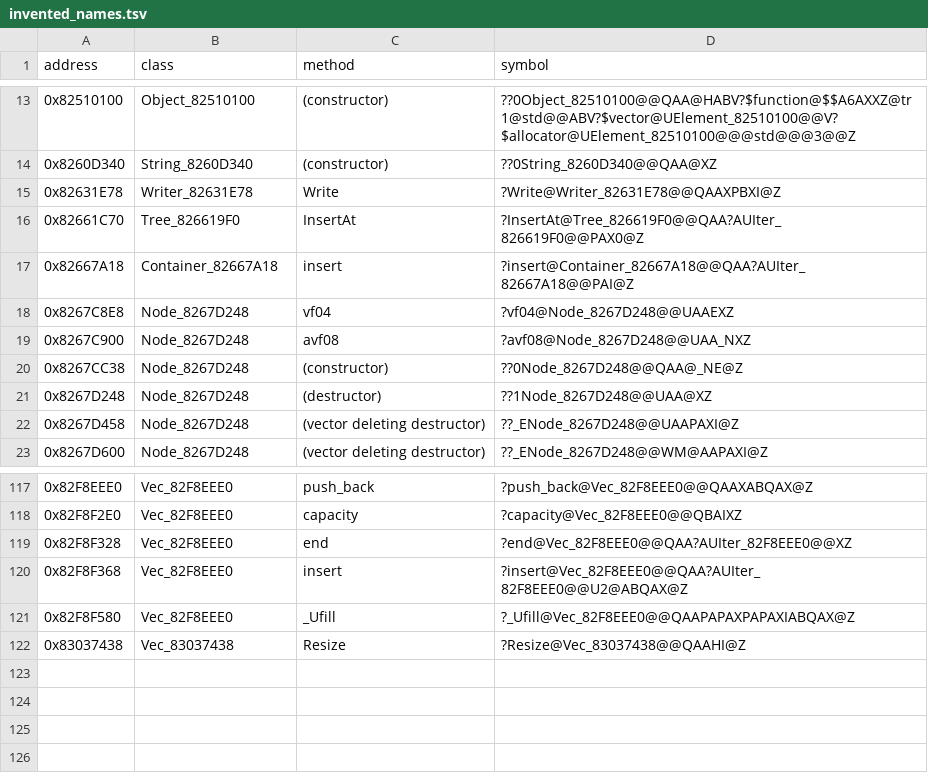
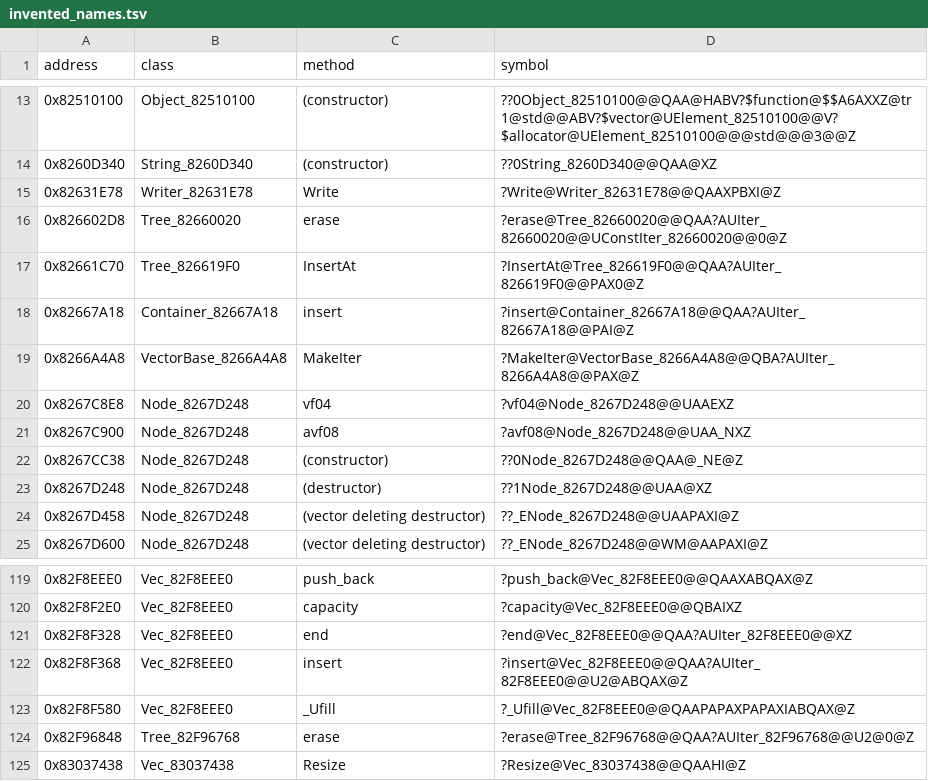
Before and after one commit to ZebulanStanphill/Kinect-Sports-Decomp, a TSV file: docs/invented_names.tsv, drawn as a sheet; only a part is shown, gaps mark what is left out; the diff names each change by its address in the sheet, - before the commit and + after, or states it on an @@ line.

```diff
--- a/docs/invented_names.tsv
+++ b/docs/invented_names.tsv
+row 16: 0x826602D8 | Tree_82660020 | erase | ?erase@Tree_82660020@@QAA?AUIter_82660020@@UConstIter_82660020@@0@Z
+row 19: 0x8266A4A8 | VectorBase_8266A4A8 | MakeIter | ?MakeIter@VectorBase_8266A4A8@@QBA?AUIter_8266A4A8@@PAX@Z
+row 124: 0x82F96848 | Tree_82F96768 | erase | ?erase@Tree_82F96768@@QAA?AUIter_82F96768@@U2@0@Z
```
Also changed, not shown: 27 other files.
